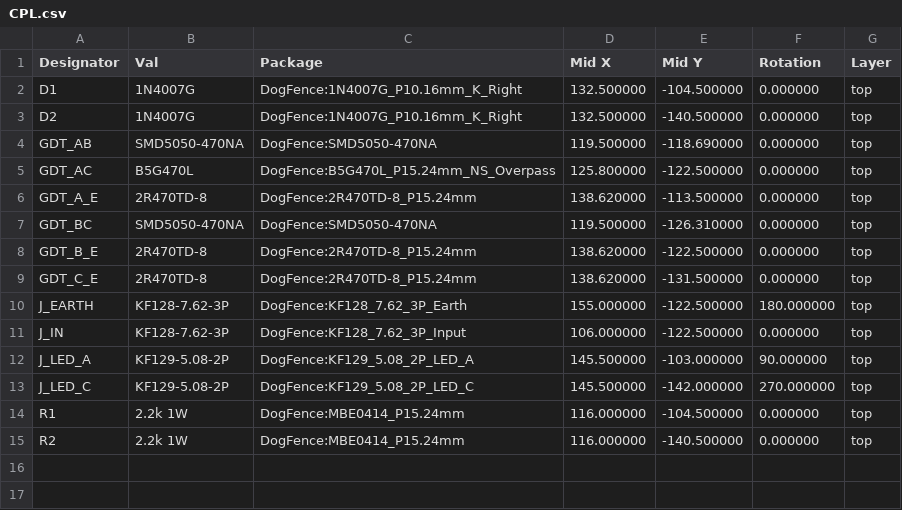
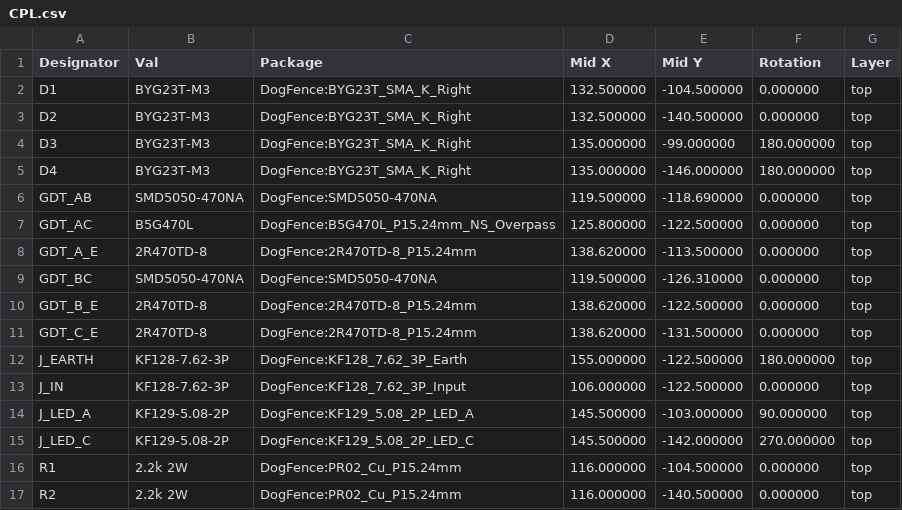
Before and after one commit to markshuttle/dogfence-pcb, a CSV file: pcb/CPL.csv, drawn as a sheet.

```diff
--- a/pcb/CPL.csv
+++ b/pcb/CPL.csv
@@ -1,4 +1,6 @@
 Designator,Val,Package,Mid X,Mid Y,Rotation,Layer
-D1,1N4007G,DogFence:1N4007G_P10.16mm_K_Right,132.500000,-104.500000,0.000000,top
-D2,1N4007G,DogFence:1N4007G_P10.16mm_K_Right,132.500000,-140.500000,0.000000,top
+D1,BYG23T-M3,DogFence:BYG23T_SMA_K_Right,132.500000,-104.500000,0.000000,top
+D2,BYG23T-M3,DogFence:BYG23T_SMA_K_Right,132.500000,-140.500000,0.000000,top
+D3,BYG23T-M3,DogFence:BYG23T_SMA_K_Right,135.000000,-99.000000,180.000000,top
+D4,BYG23T-M3,DogFence:BYG23T_SMA_K_Right,135.000000,-146.000000,180.000000,top
 GDT_AB,SMD5050-470NA,DogFence:SMD5050-470NA,119.500000,-118.690000,0.000000,top
@@ -13,3 +15,3 @@ J_LED_A,KF129-5.08-2P,DogFence:KF129_5.08_2P_LED_A,145.500000,-103.000000,90.000
 J_LED_C,KF129-5.08-2P,DogFence:KF129_5.08_2P_LED_C,145.500000,-142.000000,270.000000,top
-R1,2.2k 1W,DogFence:MBE0414_P15.24mm,116.000000,-104.500000,0.000000,top
-R2,2.2k 1W,DogFence:MBE0414_P15.24mm,116.000000,-140.500000,0.000000,top
+R1,2.2k 2W,DogFence:PR02_Cu_P15.24mm,116.000000,-104.500000,0.000000,top
+R2,2.2k 2W,DogFence:PR02_Cu_P15.24mm,116.000000,-140.500000,0.000000,top
```
Also changed, not shown: pcb/BOM.csv, 40 other files.
